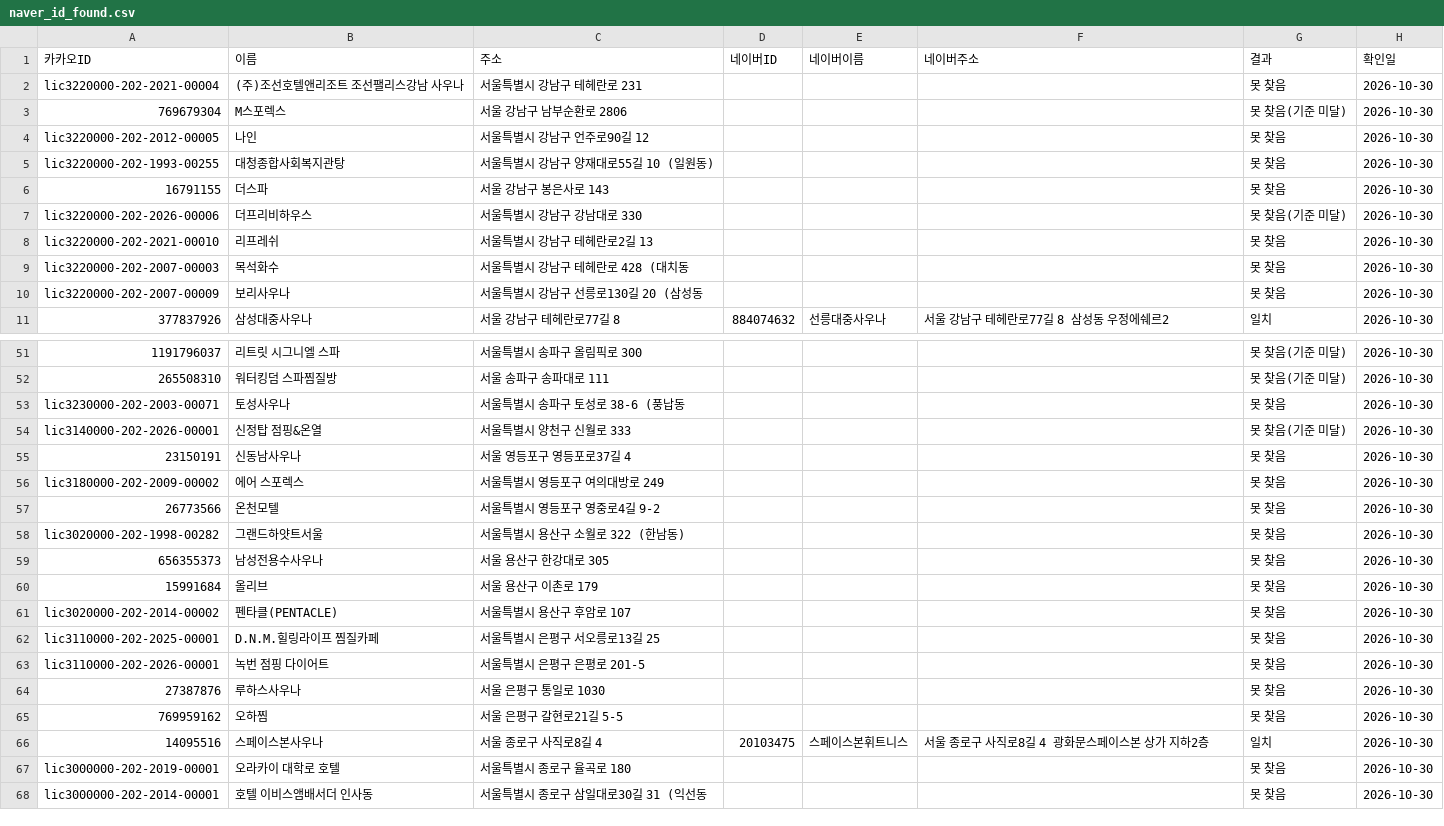
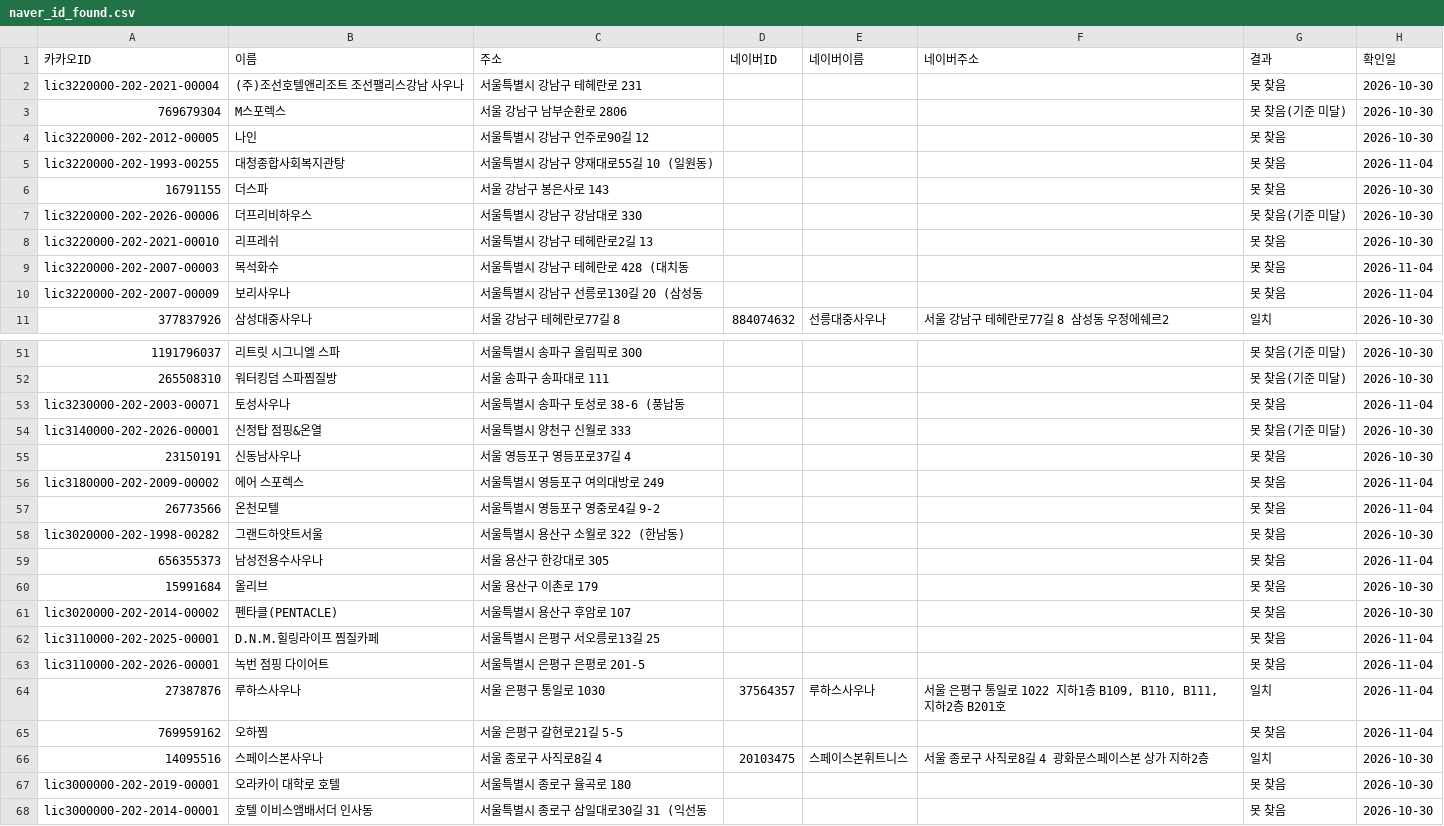
Before and after one commit to taeolee1310/10_23_map_test, a CSV file: data/collected/naver_id_found.csv, drawn as a sheet; only a part is shown, gaps mark what is left out; the diff covers the shown part only; the diff names each change by its address in the sheet, - before the commit and + after, or states it on an @@ line.

```diff
--- a/data/collected/naver_id_found.csv
+++ b/data/collected/naver_id_found.csv
-H5 (확인일): 2026-10-30
+H5 (확인일): 2026-11-04
-H9:H10 (확인일): 2026-10-30
+H9:H10 (확인일): 2026-11-04
-H53 (확인일): 2026-10-30
+H53 (확인일): 2026-11-04
-H56:H57 (확인일): 2026-10-30
+H56:H57 (확인일): 2026-11-04
-H59 (확인일): 2026-10-30
+H59 (확인일): 2026-11-04
-H62:H65 (확인일): 2026-10-30
+H62:H65 (확인일): 2026-11-04
-D64 (네이버ID): (empty)
+D64 (네이버ID): 37564357
-E64 (네이버이름): (empty)
+E64 (네이버이름): 루하스사우나
-F64 (네이버주소): (empty)
+F64 (네이버주소): 서울 은평구 통일로 1022 지하1층 B109, B110, B111, 지하2층 B201호
-G64 (결과): 못 찾음
+G64 (결과): 일치
```
Also changed, not shown: 30 edited cells elsewhere in this file, data/collected/facts_judged.csv, data/collected/naver_photo_todo.csv, 10 other files.
